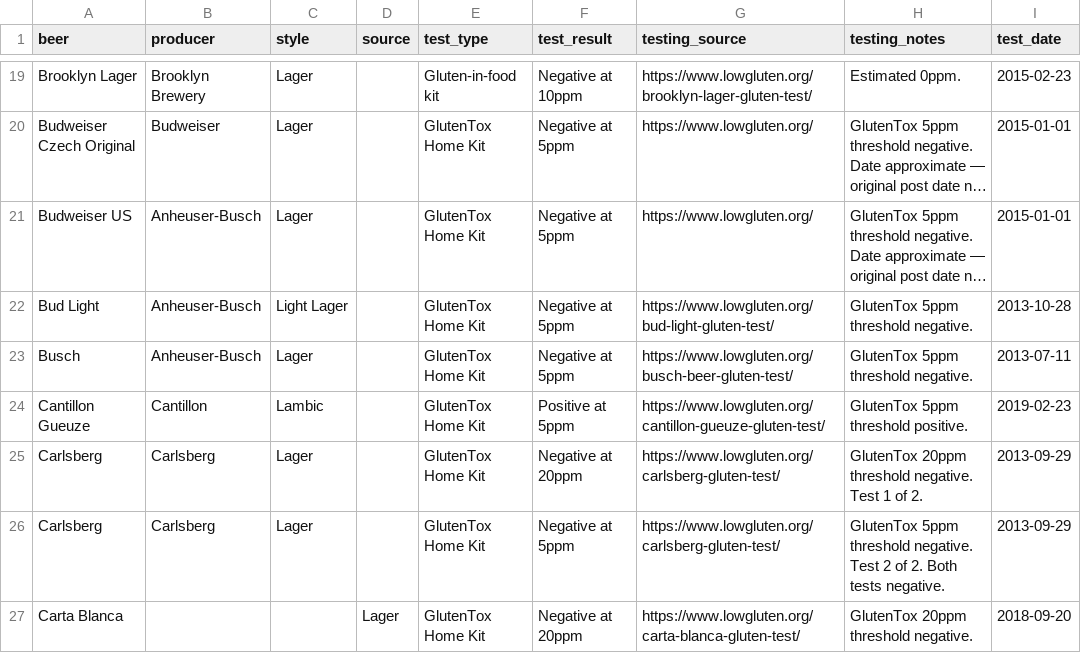
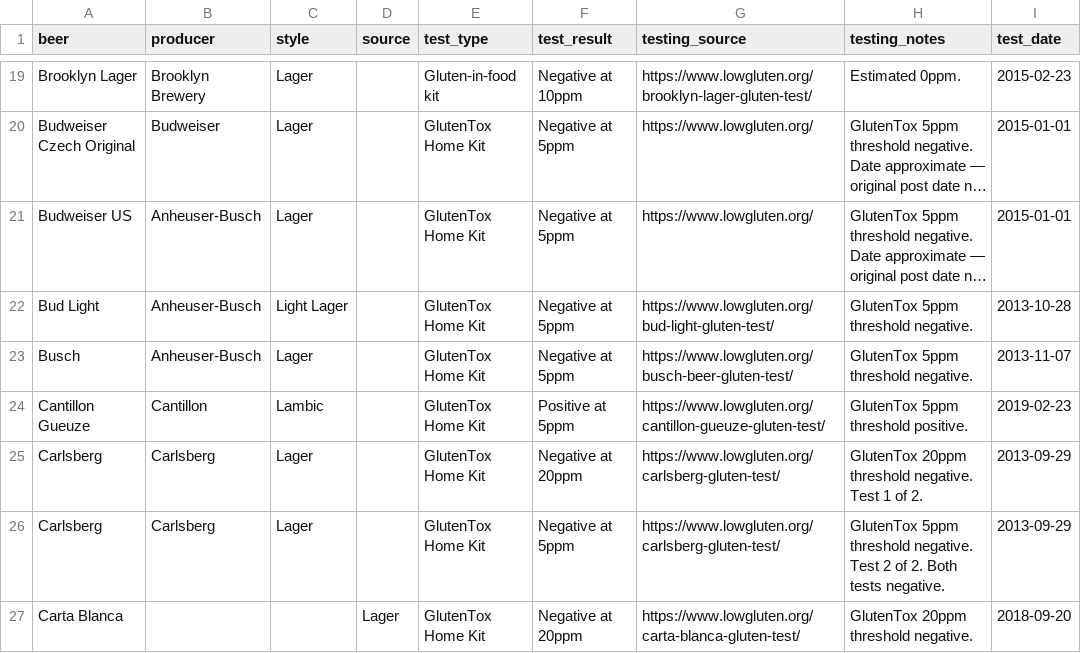
Before and after one commit to samrispaud/brewcheck, a CSV file: data/sources/lowgluten_org_results.csv, drawn as a sheet; only a part is shown, gaps mark what is left out; long unchanged cells end in …; the diff covers the shown part only; the diff names each change by its address in the sheet, - before the commit and + after, or states it on an @@ line.

Commit message:
data: fix source URLs and dates for multi-test lowgluten.org beers
Each test kit result now links to its own dedicated page. Also updated
21 test dates by reading the published date from each page — several
had day/month swapped from original entry, and multi-test beers (Beck's,
Heineken, Kirin Heartland, PBR, Warsteiner) now have per-row dates
reflecting when each test was actually published.

```diff
--- a/data/sources/lowgluten_org_results.csv
+++ b/data/sources/lowgluten_org_results.csv
-I23 (test_date): 2013-07-11
+I23 (test_date): 2013-11-07
```
Also changed, not shown: 31 edited cells elsewhere in this file, 1 other file.
